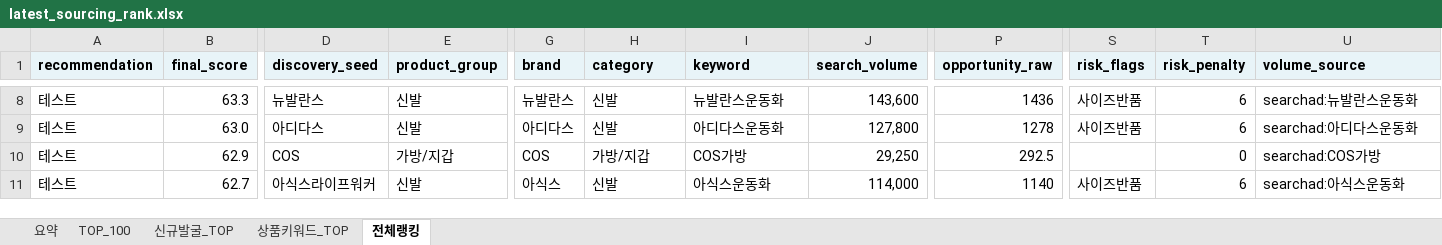
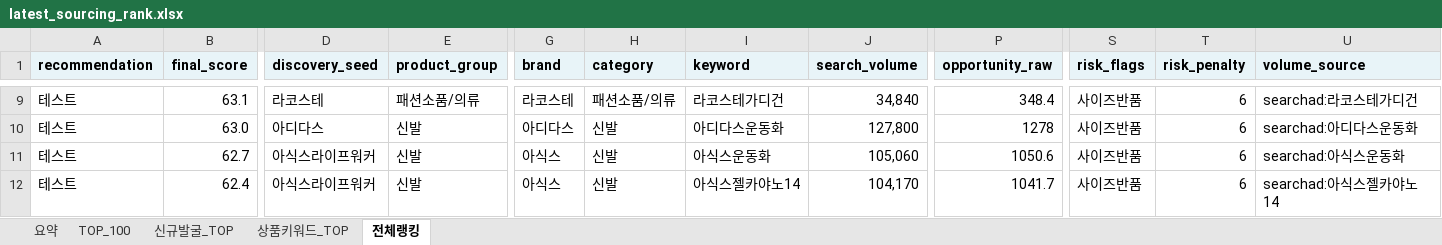
Before and after one commit to tokyonyang/soursing_item, an Excel workbook: dashboard_data/latest_sourcing_rank.xlsx, sheet 전체랭킹, drawn as a sheet; only a part is shown, gaps mark what is left out; values as stored, in another font and other column widths than the file's, no borders; addresses are those after the commit; the diff covers the shown part only; the diff names each change by its address in the sheet, - before the commit and + after, or states it on an @@ line.

```diff
--- a/dashboard_data/latest_sourcing_rank.xlsx (sheet 전체랭킹)
+++ b/dashboard_data/latest_sourcing_rank.xlsx (sheet 전체랭킹)
-B9 (final_score): 63.3
+B9 (final_score): 63.1
-D9 (discovery_seed): 뉴발란스
+D9 (discovery_seed): 라코스테
-E9 (product_group): 신발
+E9 (product_group): 패션소품/의류
-G9 (brand): 뉴발란스
+G9 (brand): 라코스테
-H9 (category): 신발
+H9 (category): 패션소품/의류
-I9 (keyword): 뉴발란스운동화
+I9 (keyword): 라코스테가디건
-J9 (search_volume): 143,600
+J9 (search_volume): 34,840
-P9 (opportunity_raw): 1436
+P9 (opportunity_raw): 348.4
-U9 (volume_source): searchad:뉴발란스운동화
+U9 (volume_source): searchad:라코스테가디건
-B11 (final_score): 62.9
+B11 (final_score): 62.7
-D11 (discovery_seed): COS
+D11 (discovery_seed): 아식스라이프워커
-E11 (product_group): 가방/지갑
+E11 (product_group): 신발
-G11 (brand): COS
+G11 (brand): 아식스
-H11 (category): 가방/지갑
+H11 (category): 신발
-I11 (keyword): COS가방
+I11 (keyword): 아식스운동화
-J11 (search_volume): 29,250
+J11 (search_volume): 105,060
-P11 (opportunity_raw): 292.5
+P11 (opportunity_raw): 1050.6
-S11 (risk_flags): (empty)
+S11 (risk_flags): 사이즈반품
-T11 (risk_penalty): 0
+T11 (risk_penalty): 6
-U11 (volume_source): searchad:COS가방
+U11 (volume_source): searchad:아식스운동화
-B12 (final_score): 62.7
+B12 (final_score): 62.4
-I12 (keyword): 아식스운동화
+I12 (keyword): 아식스젤카야노14
-J12 (search_volume): 114,000
+J12 (search_volume): 104,170
-P12 (opportunity_raw): 1140
+P12 (opportunity_raw): 1041.7
-U12 (volume_source): searchad:아식스운동화
+U12 (volume_source): searchad:아식스젤카야노14
```
Also changed, not shown: 2 added rows, 1 removed row and 1147 edited cells elsewhere in this sheet, sheet 상품키워드_TOP, sheet TOP_100, sheet 요약, 3 other files.
